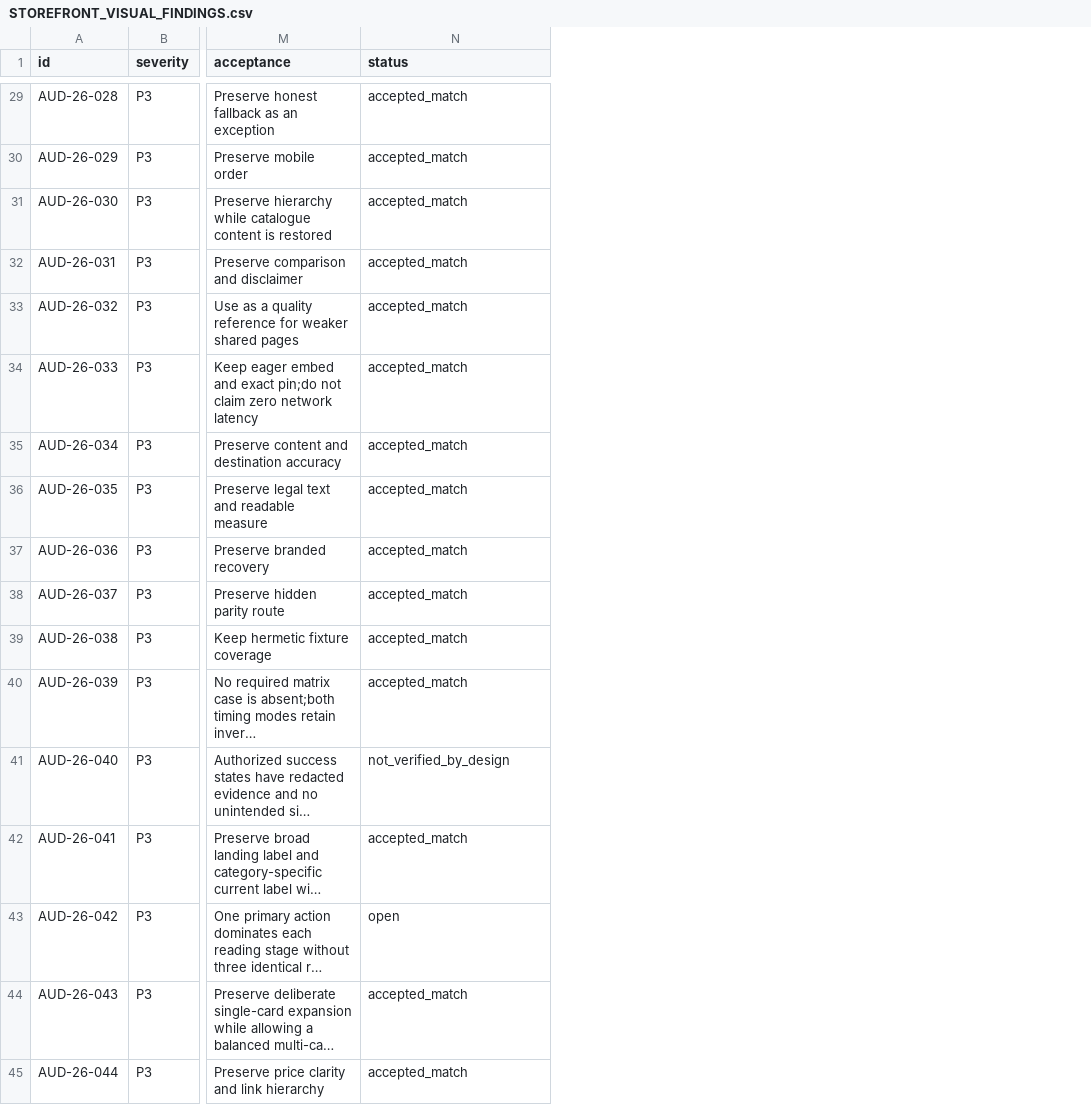
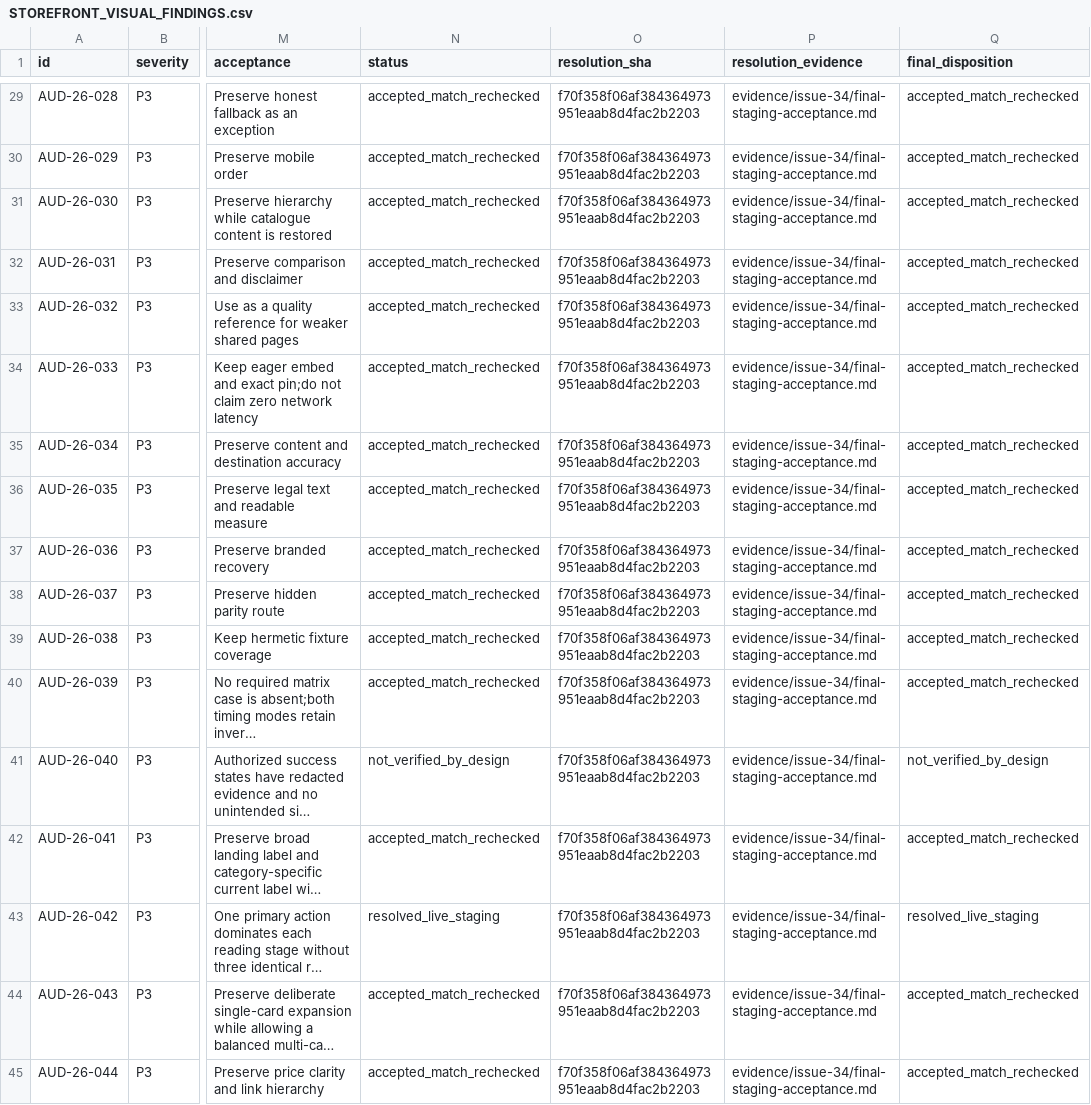
Before and after one commit to lestercitycrom/rozrobka-internet-magazinu-shin-integratsieyu-, a CSV file: docs/management/STOREFRONT_VISUAL_FINDINGS.csv, drawn as a sheet; only a part is shown, gaps mark what is left out; long unchanged cells end in …; the diff covers the shown part only; the diff names each change by its address in the sheet, - before the commit and + after, or states it on an @@ line.

Commit message:
docs: record final staging acceptance

```diff
--- a/docs/management/STOREFRONT_VISUAL_FINDINGS.csv
+++ b/docs/management/STOREFRONT_VISUAL_FINDINGS.csv
+column O (resolution_sha), rows 29-45: all f70f358f06af384364973951eaab8d4fac2b2203
+column P (resolution_evidence), rows 29-45: all evidence/issue-34/final-staging-acceptance.md
+column Q (final_disposition), rows 29-45: accepted_match_rechecked | accepted_match_rechecked | accepted_match_rechecked | accepted_match_rechecked | accepted_match_rechecked | accepted_match_rechecked | accepted_match_rechecked | accepted_match_rechecked | accepted_match_rechecked | accepted_match_rechecked | accepted_match_rechecked | accepted_match_rechecked | not_verified_by_design | accepted_match_rechecked | resolved_live_staging | accepted_match_rechecked | accepted_match_rechecked
-N29:N40 (status): accepted_match
+N29:N40 (status): accepted_match_rechecked
-N42 (status): accepted_match
+N42 (status): accepted_match_rechecked
-N43 (status): open
+N43 (status): resolved_live_staging
-N44:N45 (status): accepted_match
+N44:N45 (status): accepted_match_rechecked
```
Also changed, not shown: 26 edited cells elsewhere in this file, 20 other files.
